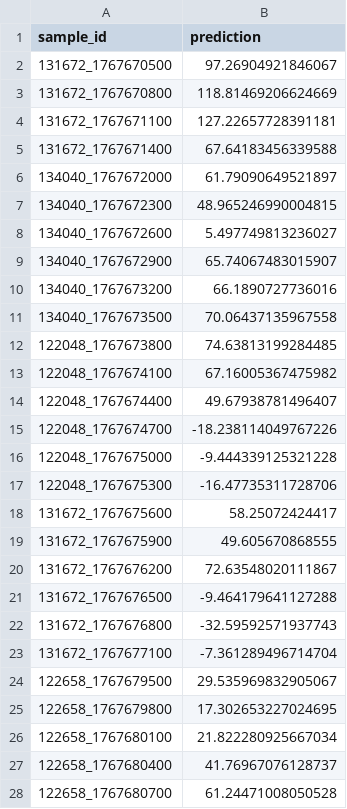
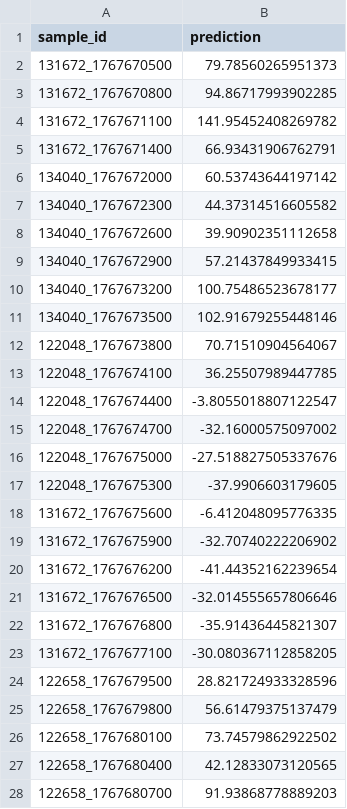
Before and after one commit to SamaraLfe/MtHackaton, a CSV file: artifacts/submission.csv, drawn as a sheet; only a part is shown; the diff covers the shown part only.

```diff
--- a/artifacts/submission.csv
+++ b/artifacts/submission.csv
@@ -1,28 +1,28 @@
 sample_id;prediction
-131672_1767670500;97.26904921846067
-131672_1767670800;118.81469206624669
-131672_1767671100;127.22657728391181
-131672_1767671400;67.64183456339588
-134040_1767672000;61.79090649521897
-134040_1767672300;48.965246990004815
-134040_1767672600;5.497749813236027
-134040_1767672900;65.74067483015907
-134040_1767673200;66.1890727736016
-134040_1767673500;70.06437135967558
-122048_1767673800;74.63813199284485
-122048_1767674100;67.16005367475982
-122048_1767674400;49.67938781496407
-122048_1767674700;-18.238114049767226
-122048_1767675000;-9.444339125321228
-122048_1767675300;-16.47735311728706
-131672_1767675600;58.25072424417
-131672_1767675900;49.605670868555
-131672_1767676200;72.63548020111867
-131672_1767676500;-9.464179641127288
-131672_1767676800;-32.59592571937743
-131672_1767677100;-7.361289496714704
-122658_1767679500;29.535969832905067
-122658_1767679800;17.302653227024695
-122658_1767680100;21.822280925667034
-122658_1767680400;41.76967076128737
-122658_1767680700;61.24471008050528
+131672_1767670500;79.78560265951373
+131672_1767670800;94.86717993902285
+131672_1767671100;141.95452408269782
+131672_1767671400;66.93431906762791
+134040_1767672000;60.53743644197142
+134040_1767672300;44.37314516605582
+134040_1767672600;39.90902351112658
+134040_1767672900;57.21437849933415
+134040_1767673200;100.75486523678177
+134040_1767673500;102.91679255448146
+122048_1767673800;70.71510904564067
+122048_1767674100;36.25507989447785
+122048_1767674400;-3.8055018807122547
+122048_1767674700;-32.16000575097002
+122048_1767675000;-27.518827505337676
+122048_1767675300;-37.9906603179605
+131672_1767675600;-6.412048095776335
+131672_1767675900;-32.70740222206902
+131672_1767676200;-41.44352162239654
+131672_1767676500;-32.014555657806646
+131672_1767676800;-35.91436445821307
+131672_1767677100;-30.080367112858205
+122658_1767679500;28.821724933328596
+122658_1767679800;56.61479375137479
+122658_1767680100;73.74579862922502
+122658_1767680400;42.12833073120565
+122658_1767680700;91.93868778889203
```
Also changed, not shown: 124 edited cells elsewhere in this file, artifacts/feature_importance_v5.csv, artifacts/submission_v5.csv, 41 other files.
